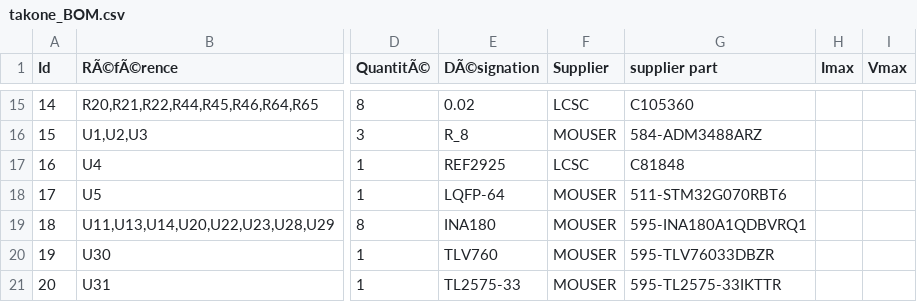
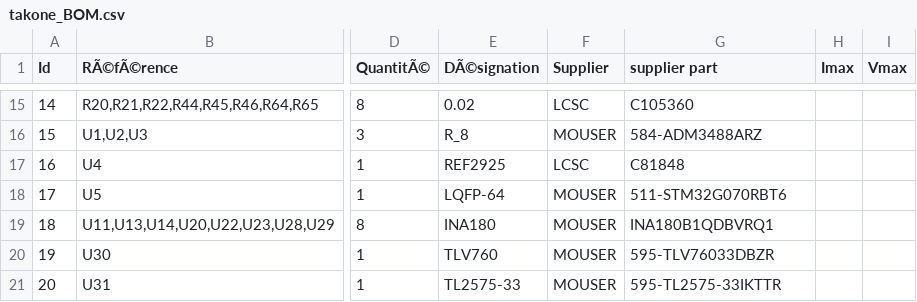
Before and after one commit to arnaudcazale/takone, a CSV file: takone_BOM.csv, drawn as a sheet; only a part is shown, gaps mark what is left out; the diff names each change by its address in the sheet, - before the commit and + after, or states it on an @@ line.

Commit message:
ampli diff reference fix

```diff
--- a/takone_BOM.csv
+++ b/takone_BOM.csv
-G19 (supplier part): 595-INA180A1QDBVRQ1
+G19 (supplier part): INA180B1QDBVRQ1
```
